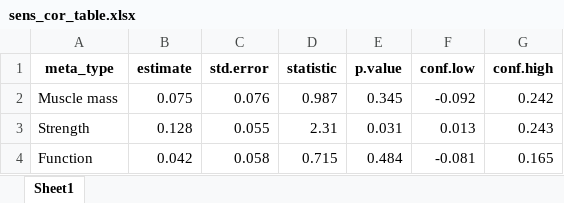
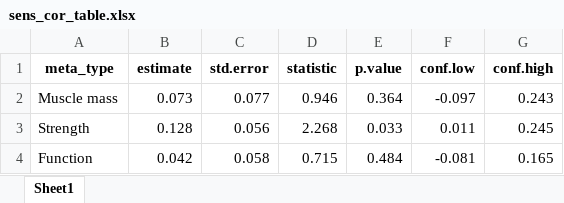
Before and after one commit to gp-esteves/meta-analysis-n3PUFA, an Excel workbook: Tables/sens_cor_table.xlsx, sheet Sheet1, drawn as a sheet; values as stored, in another font and other column widths than the file's, no borders; the diff names each change by its address in the sheet, - before the commit and + after, or states it on an @@ line.

```diff
--- a/Tables/sens_cor_table.xlsx (sheet Sheet1)
+++ b/Tables/sens_cor_table.xlsx (sheet Sheet1)
-B2 (estimate): 0.075
+B2 (estimate): 0.073
-C2 (std.error): 0.076
+C2 (std.error): 0.077
-D2 (statistic): 0.987
+D2 (statistic): 0.946
-E2 (p.value): 0.345
+E2 (p.value): 0.364
-F2 (conf.low): -0.092
+F2 (conf.low): -0.097
-G2 (conf.high): 0.242
+G2 (conf.high): 0.243
-C3 (std.error): 0.055
+C3 (std.error): 0.056
-D3 (statistic): 2.31
+D3 (statistic): 2.268
-E3 (p.value): 0.031
+E3 (p.value): 0.033
-F3 (conf.low): 0.013
+F3 (conf.low): 0.011
-G3 (conf.high): 0.243
+G3 (conf.high): 0.245
```
Also changed, not shown: Data/n3PUFA-data.xlsx, Tables/I2_table.xlsx, 5 other files.
